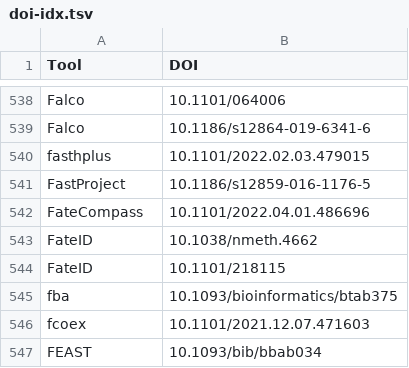
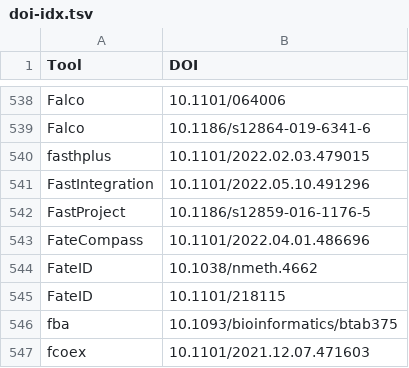
Before and after one commit to scRNA-tools/scRNA-tools, a TSV file: database/doi-idx.tsv, drawn as a sheet; only a part is shown, gaps mark what is left out; the shorter side is filled out with more unchanged rows.

```diff
--- a/database/doi-idx.tsv
+++ b/database/doi-idx.tsv
@@ -540,2 +540,3 @@ Falco	10.1186/s12864-019-6341-6
 fasthplus	10.1101/2022.02.03.479015
+FastIntegration	10.1101/2022.05.10.491296
 FastProject	10.1186/s12859-016-1176-5
```
Also changed, not shown: database/categories-idx.tsv, database/ignored.tsv, 3 other files.
